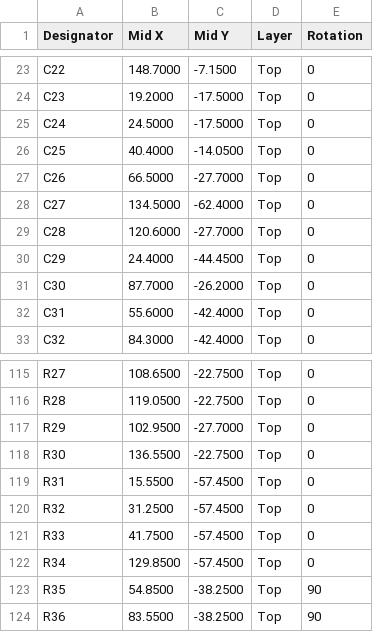
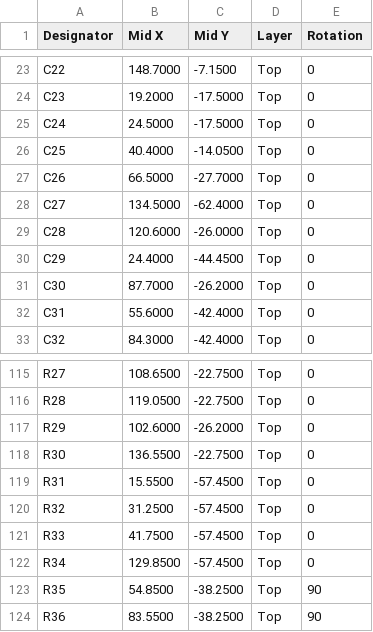
Before and after one commit to andreysenes/synth, a CSV file: voz-9/kicad-v2/cpl.csv, drawn as a sheet; only a part is shown, gaps mark what is left out.

```diff
--- a/voz-9/kicad-v2/cpl.csv
+++ b/voz-9/kicad-v2/cpl.csv
@@ -28,3 +28,3 @@ C26,66.5000,-27.7000,Top,0
 C27,134.5000,-62.4000,Top,0
-C28,120.6000,-27.7000,Top,0
+C28,120.6000,-26.0000,Top,0
 C29,24.4000,-44.4500,Top,0
@@ -116,3 +116,3 @@ R27,108.6500,-22.7500,Top,0
 R28,119.0500,-22.7500,Top,0
-R29,102.9500,-27.7000,Top,0
+R29,102.6000,-26.2000,Top,0
 R30,136.5500,-22.7500,Top,0
```
Also changed, not shown: 2 other files.
